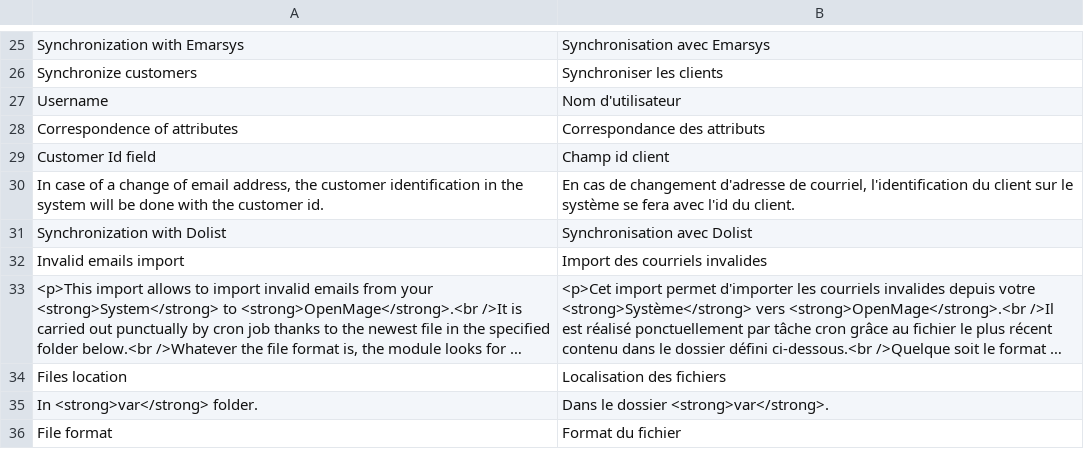
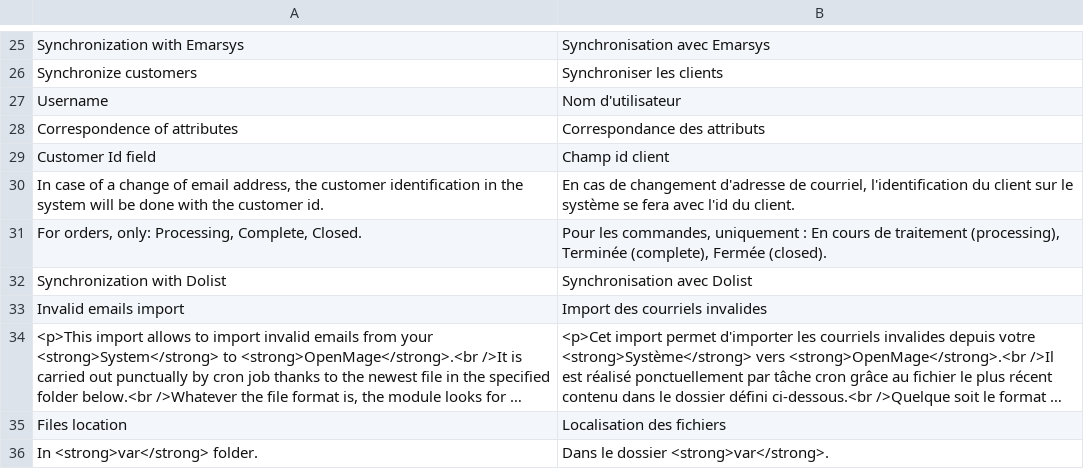
Before and after one commit to luigifab/openmage-maillog, a CSV file: src/app/locale/fr_CA/Luigifab_Maillog.csv, drawn as a sheet; only a part is shown, gaps mark what is left out; the shorter side is filled out with more unchanged rows; long unchanged cells end in …; the diff names each change by its address in the sheet, - before the commit and + after, or states it on an @@ line.

```diff
--- a/src/app/locale/fr_CA/Luigifab_Maillog.csv
+++ b/src/app/locale/fr_CA/Luigifab_Maillog.csv
+row 31: For orders, only: Processing, Complete, Closed. | Pour les commandes, uniquement : En cours de traitement (processing), Terminée (complete), Fermée (closed).
```
Also changed, not shown: src/app/locale/fr_CH/Luigifab_Maillog.csv, 27 other files.
